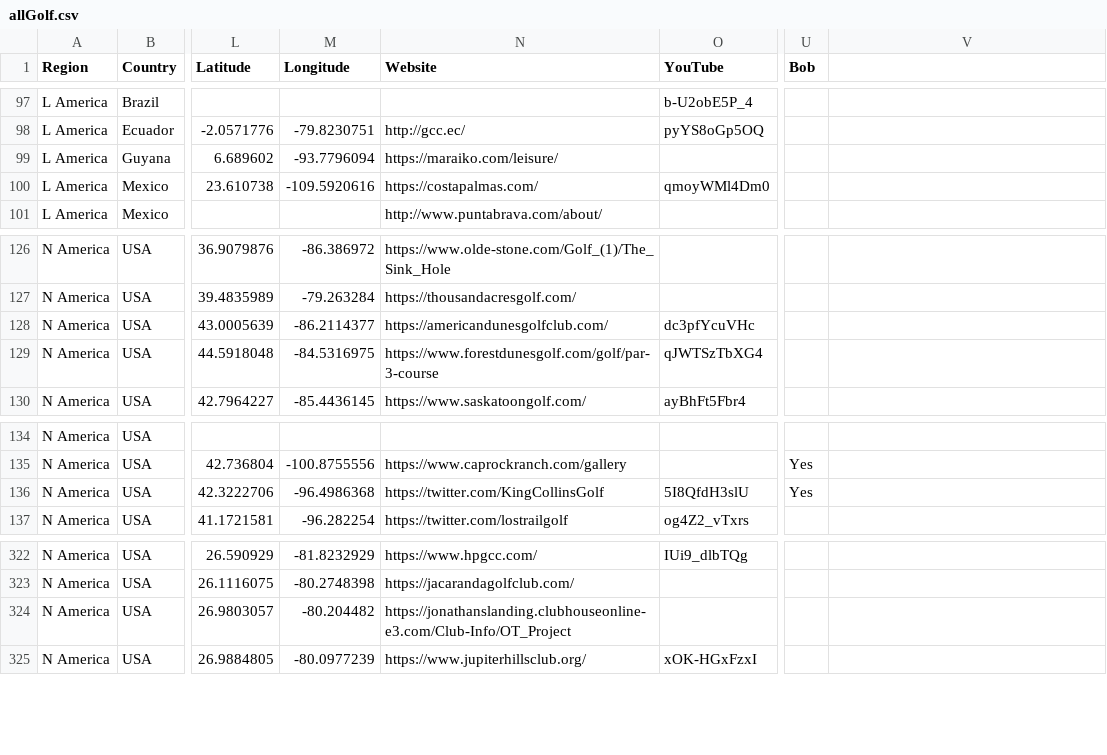
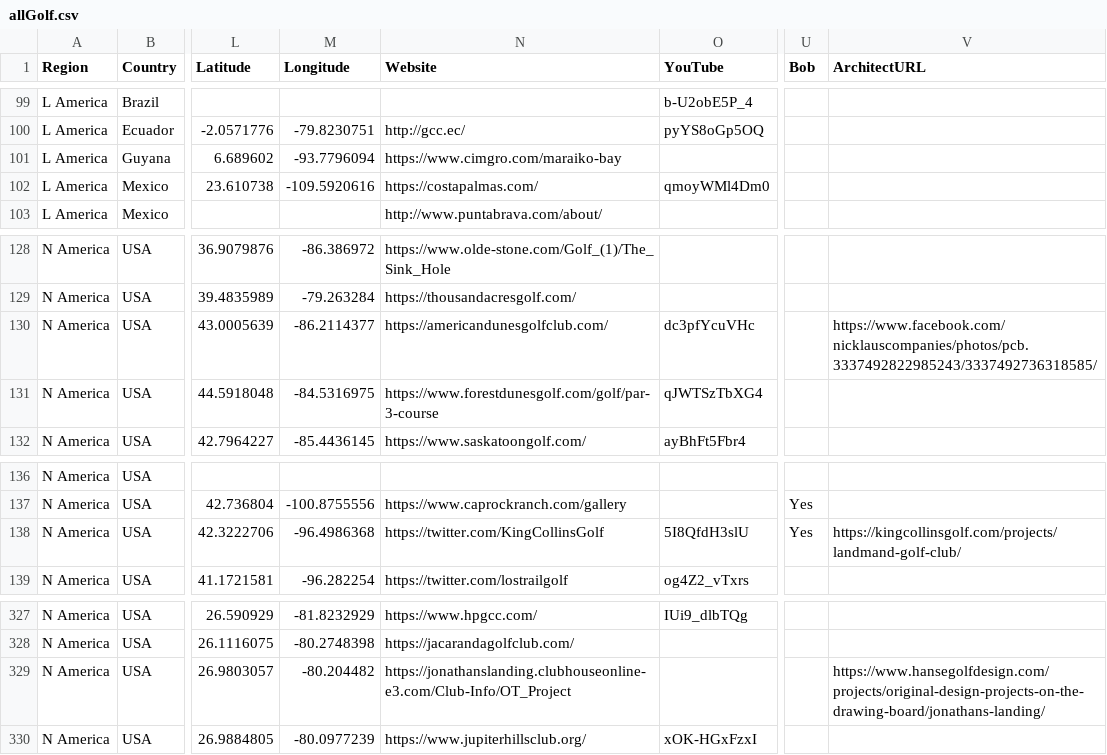
Before and after one commit to thomasvbrown/fescue.github.io, a CSV file: _data/allGolf.csv, drawn as a sheet; only a part is shown, gaps mark what is left out; addresses are those after the commit; the diff covers the shown part only; the diff names each change by its address in the sheet, - before the commit and + after, or states it on an @@ line.

Commit message:
Update allGolf.csv

```diff
--- a/_data/allGolf.csv
+++ b/_data/allGolf.csv
-V1: (empty)
+V1: ArchitectURL
-N101 (Website): https://maraiko.com/leisure/
+N101 (Website): https://www.cimgro.com/maraiko-bay
-V130 (ArchitectURL): (empty)
+V130 (ArchitectURL): https://www.facebook.com/nicklauscompanies/photos/pcb.3337492822985243/3337492736318585/
-V138 (ArchitectURL): (empty)
+V138 (ArchitectURL): https://kingcollinsgolf.com/projects/landmand-golf-club/
-V329 (ArchitectURL): (empty)
+V329 (ArchitectURL): https://www.hansegolfdesign.com/projects/original-design-projects-on-the-drawing-board/jonathans-landing/
```
Also changed, not shown: 5 added rows, 1 moved row and 15 edited cells elsewhere in this file.
